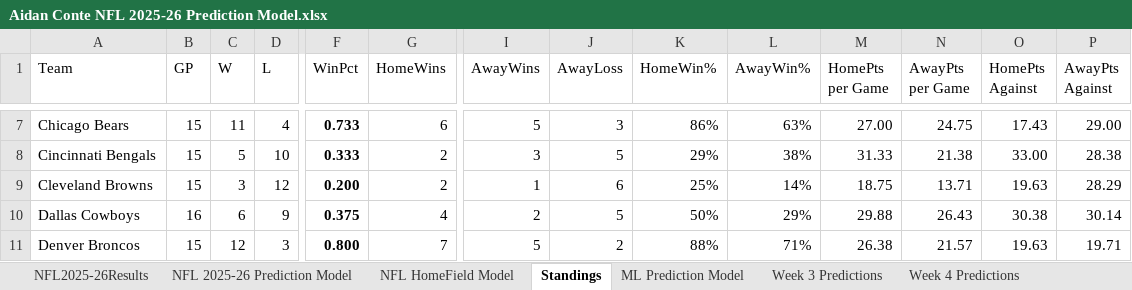
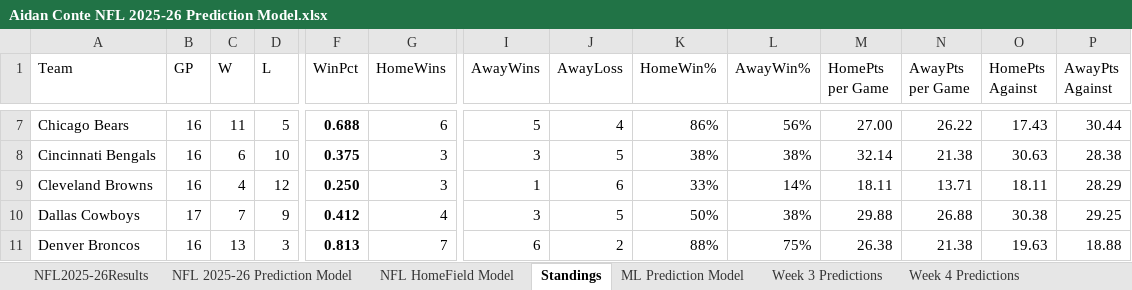
Before and after one commit to AidzNasty/NFL-Prediction-Model, an Excel workbook: Aidan Conte NFL 2025-26 Prediction Model.xlsx, sheet Standings, drawn as a sheet; only a part is shown, gaps mark what is left out; values as stored, in another font and other column widths than the file's, no borders; table styles not drawn; the diff covers the shown part only; the diff names each change by its address in the sheet, - before the commit and + after, or states it on an @@ line.

```diff
--- a/Aidan Conte NFL 2025-26 Prediction Model.xlsx (sheet Standings)
+++ b/Aidan Conte NFL 2025-26 Prediction Model.xlsx (sheet Standings)
-B7:B9 (GP): 15
+B7:B9 (GP): 16
-D7 (L): 4
+D7 (L): 5
-F7 (WinPct): 0.733
+F7 (WinPct): 0.688
-J7 (AwayLoss): 3
+J7 (AwayLoss): 4
-L7 (AwayWin%): 63%
+L7 (AwayWin%): 56%
-N7 (AwayPts per Game): 24.75
+N7 (AwayPts per Game): 26.22
-P7 (AwayPts Against): 29.00
+P7 (AwayPts Against): 30.44
-C8 (W): 5
+C8 (W): 6
-F8 (WinPct): 0.333
+F8 (WinPct): 0.375
-G8:G9 (HomeWins): 2
+G8:G9 (HomeWins): 3
-K8 (HomeWin%): 29%
+K8 (HomeWin%): 38%
-M8 (HomePts per Game): 31.33
+M8 (HomePts per Game): 32.14
-O8 (HomePts Against): 33.00
+O8 (HomePts Against): 30.63
-C9 (W): 3
+C9 (W): 4
-F9 (WinPct): 0.200
+F9 (WinPct): 0.250
-K9 (HomeWin%): 25%
+K9 (HomeWin%): 33%
-M9 (HomePts per Game): 18.75
+M9 (HomePts per Game): 18.11
-O9 (HomePts Against): 19.63
+O9 (HomePts Against): 18.11
-B10 (GP): 16
+B10 (GP): 17
-C10 (W): 6
+C10 (W): 7
-F10 (WinPct): 0.375
+F10 (WinPct): 0.412
-I10 (AwayWins): 2
+I10 (AwayWins): 3
-L10 (AwayWin%): 29%
+L10 (AwayWin%): 38%
-N10 (AwayPts per Game): 26.43
+N10 (AwayPts per Game): 26.88
-P10 (AwayPts Against): 30.14
+P10 (AwayPts Against): 29.25
-B11 (GP): 15
+B11 (GP): 16
-C11 (W): 12
+C11 (W): 13
-F11 (WinPct): 0.800
+F11 (WinPct): 0.813
-I11 (AwayWins): 5
+I11 (AwayWins): 6
-L11 (AwayWin%): 71%
+L11 (AwayWin%): 75%
-N11 (AwayPts per Game): 21.57
+N11 (AwayPts per Game): 21.38
-P11 (AwayPts Against): 19.71
+P11 (AwayPts Against): 18.88
```
Also changed, not shown: 188 edited cells elsewhere in this sheet, sheet NFL HomeField Model, sheet NFL 2025-26 Prediction Model, sheet ML Prediction Model, sheet NFL2025-26Results, formulas that keep their value.
